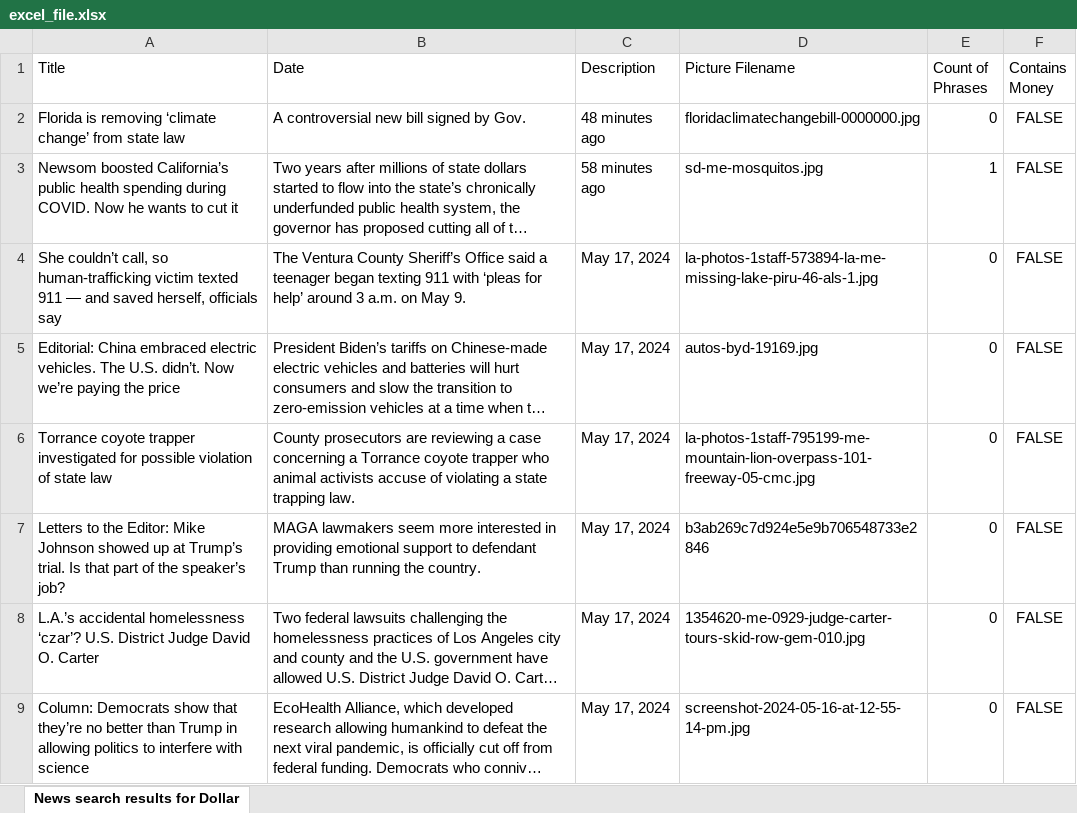
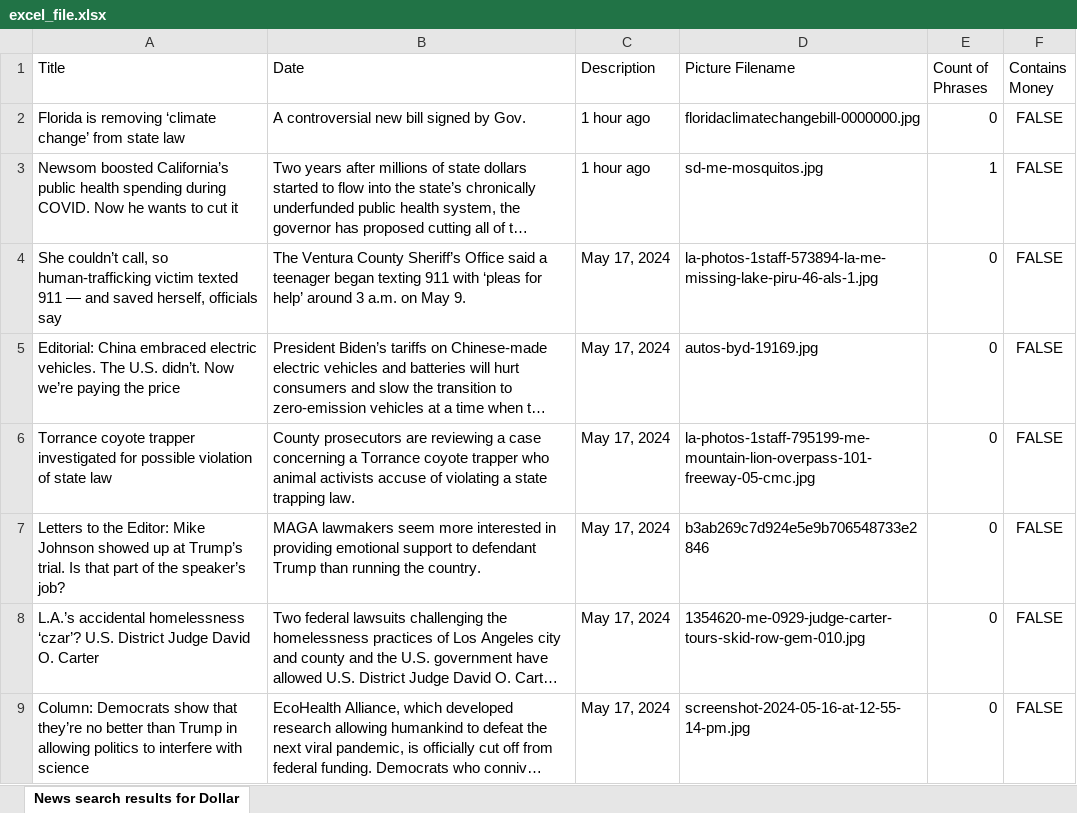
Before and after one commit to ddgob/news_bot, an Excel workbook: excel_file.xlsx, sheet News search results for Dollar, drawn as a sheet; only a part is shown; long unchanged cells end in …; values as stored, in another font and other column widths than the file's, no borders; the diff names each change by its address in the sheet, - before the commit and + after, or states it on an @@ line.

```diff
--- a/excel_file.xlsx (sheet News search results for Dollar)
+++ b/excel_file.xlsx (sheet News search results for Dollar)
-C2 (Description): 48 minutes ago
+C2 (Description): 1 hour ago
-C3 (Description): 58 minutes ago
+C3 (Description): 1 hour ago
```
Also changed, not shown: 11 other files.
